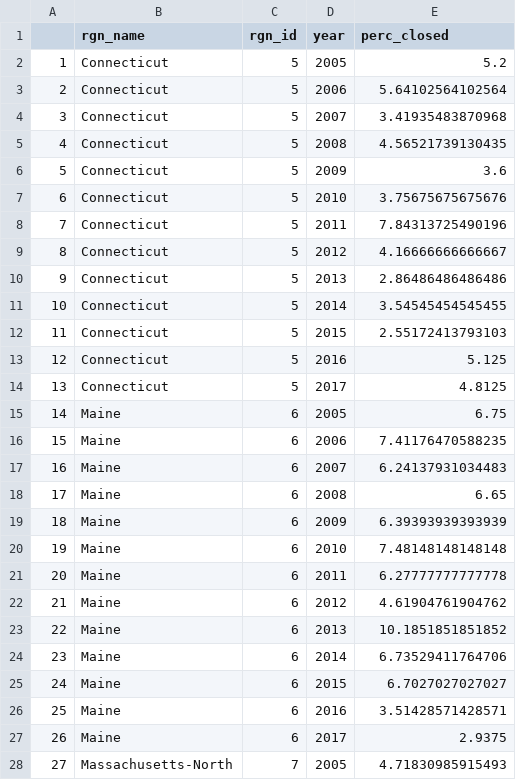
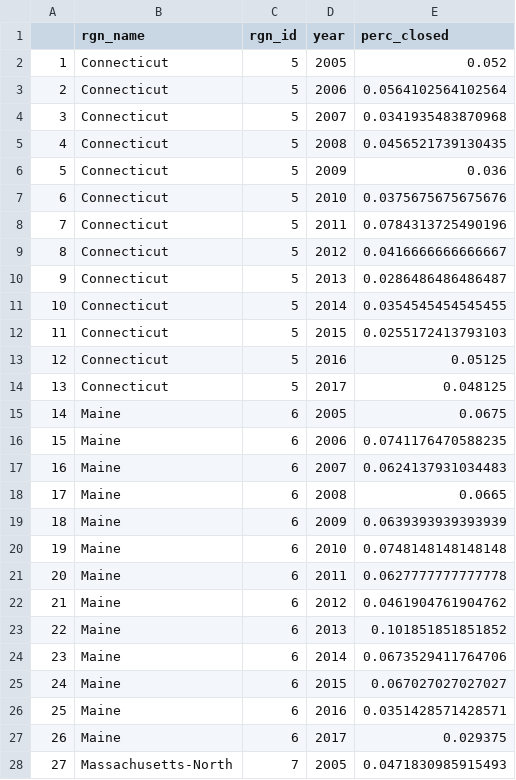
Before and after one commit to OHI-Northeast/ne-scores, a CSV file: region/layers/prs_pathogens.csv, drawn as a sheet; only a part is shown; the diff covers the shown part only.

```diff
--- a/region/layers/prs_pathogens.csv
+++ b/region/layers/prs_pathogens.csv
@@ -1,28 +1,28 @@
 "","rgn_name","rgn_id","year","perc_closed"
-"1","Connecticut",5,2005,5.2
-"2","Connecticut",5,2006,5.64102564102564
-"3","Connecticut",5,2007,3.41935483870968
-"4","Connecticut",5,2008,4.56521739130435
-"5","Connecticut",5,2009,3.6
-"6","Connecticut",5,2010,3.75675675675676
-"7","Connecticut",5,2011,7.84313725490196
-"8","Connecticut",5,2012,4.16666666666667
-"9","Connecticut",5,2013,2.86486486486486
-"10","Connecticut",5,2014,3.54545454545455
-"11","Connecticut",5,2015,2.55172413793103
-"12","Connecticut",5,2016,5.125
-"13","Connecticut",5,2017,4.8125
-"14","Maine",6,2005,6.75
-"15","Maine",6,2006,7.41176470588235
-"16","Maine",6,2007,6.24137931034483
-"17","Maine",6,2008,6.65
-"18","Maine",6,2009,6.39393939393939
-"19","Maine",6,2010,7.48148148148148
-"20","Maine",6,2011,6.27777777777778
-"21","Maine",6,2012,4.61904761904762
-"22","Maine",6,2013,10.1851851851852
-"23","Maine",6,2014,6.73529411764706
-"24","Maine",6,2015,6.7027027027027
-"25","Maine",6,2016,3.51428571428571
-"26","Maine",6,2017,2.9375
-"27","Massachusetts-North",7,2005,4.71830985915493
+"1","Connecticut",5,2005,0.052
+"2","Connecticut",5,2006,0.0564102564102564
+"3","Connecticut",5,2007,0.0341935483870968
+"4","Connecticut",5,2008,0.0456521739130435
+"5","Connecticut",5,2009,0.036
+"6","Connecticut",5,2010,0.0375675675675676
+"7","Connecticut",5,2011,0.0784313725490196
+"8","Connecticut",5,2012,0.0416666666666667
+"9","Connecticut",5,2013,0.0286486486486487
+"10","Connecticut",5,2014,0.0354545454545455
+"11","Connecticut",5,2015,0.0255172413793103
+"12","Connecticut",5,2016,0.05125
+"13","Connecticut",5,2017,0.048125
+"14","Maine",6,2005,0.0675
+"15","Maine",6,2006,0.0741176470588235
+"16","Maine",6,2007,0.0624137931034483
+"17","Maine",6,2008,0.0665
+"18","Maine",6,2009,0.0639393939393939
+"19","Maine",6,2010,0.0748148148148148
+"20","Maine",6,2011,0.0627777777777778
+"21","Maine",6,2012,0.0461904761904762
+"22","Maine",6,2013,0.101851851851852
+"23","Maine",6,2014,0.0673529411764706
+"24","Maine",6,2015,0.067027027027027
+"25","Maine",6,2016,0.0351428571428571
+"26","Maine",6,2017,0.029375
+"27","Massachusetts-North",7,2005,0.0471830985915493
```
Also changed, not shown: 64 edited cells elsewhere in this file, region/layers/cw_pathogens.csv, region/scores.csv.
